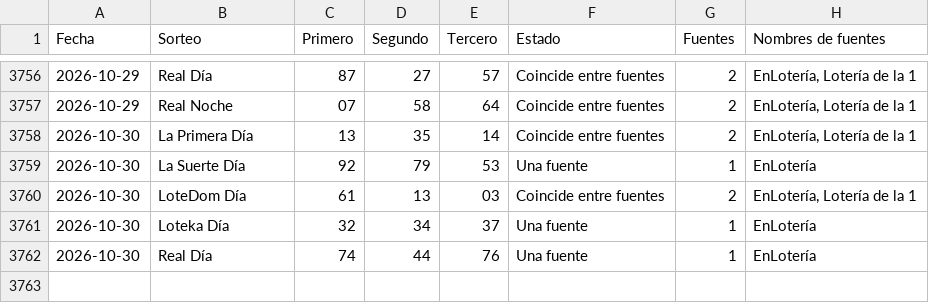
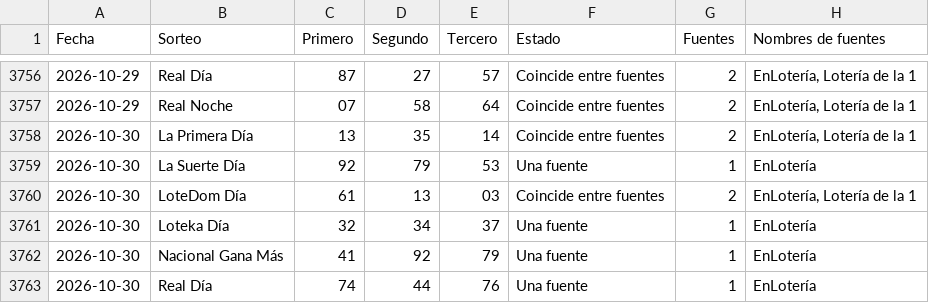
Before and after one commit to Blesseddas/Cpfy-ltrias, a CSV file: datos/quinielas.csv, drawn as a sheet; only a part is shown, gaps mark what is left out.

```diff
--- a/datos/quinielas.csv
+++ b/datos/quinielas.csv
@@ -3761,2 +3761,3 @@
 2026-10-30,Loteka Día,32,34,37,Una fuente,1,EnLotería
+2026-10-30,Nacional Gana Más,41,92,79,Una fuente,1,EnLotería
 2026-10-30,Real Día,74,44,76,Una fuente,1,EnLotería
```
Also changed, not shown: nuevos/procesados/2026-10-30_2026-10-30_enloteria.csv, 3 other files.
